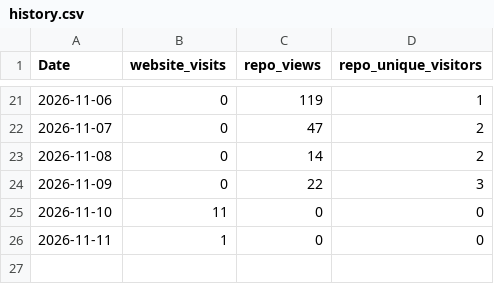
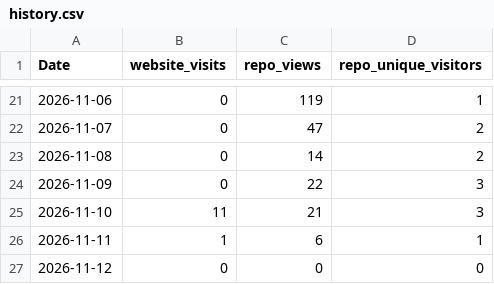
Before and after one commit to vogtpet/NHK, a CSV file: tools/traffic/history.csv, drawn as a sheet; only a part is shown, gaps mark what is left out.

```diff
--- a/tools/traffic/history.csv
+++ b/tools/traffic/history.csv
@@ -24,3 +24,4 @@ Date,website_visits,repo_views,repo_unique_visitors
 2026-11-09,0,22,3
-2026-11-10,11,0,0
-2026-11-11,1,0,0
+2026-11-10,11,21,3
+2026-11-11,1,6,1
+2026-11-12,0,0,0
```
Also changed, not shown: tools/traffic/site_views.csv, tools/traffic/views.csv, 2 other files.
